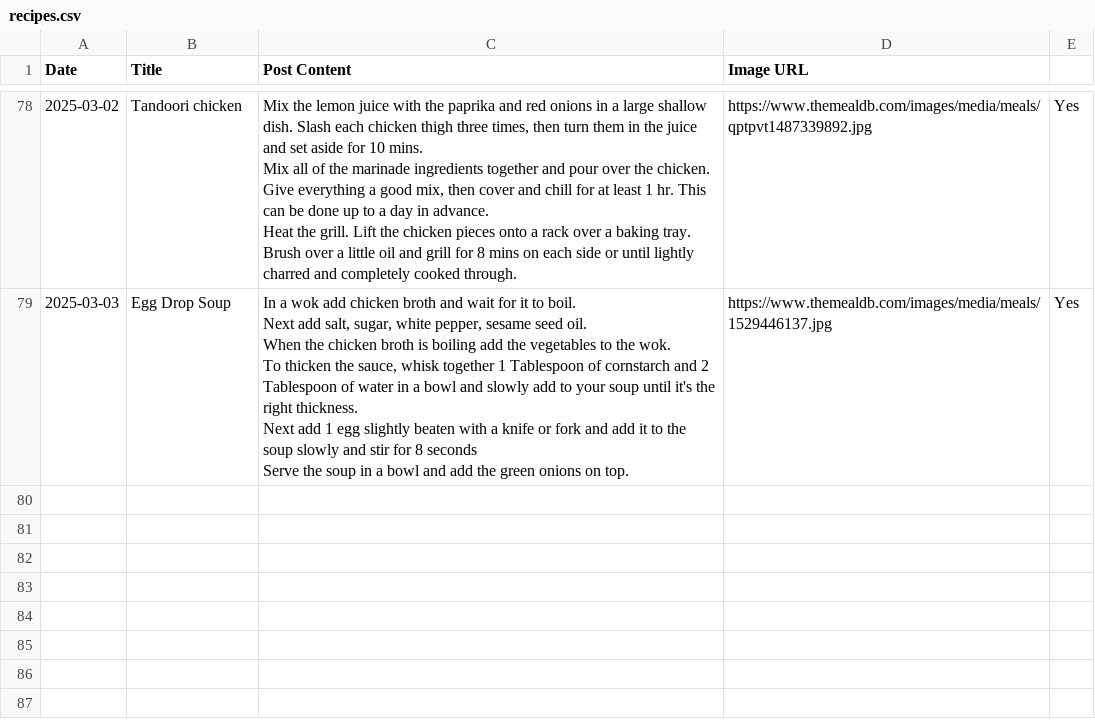
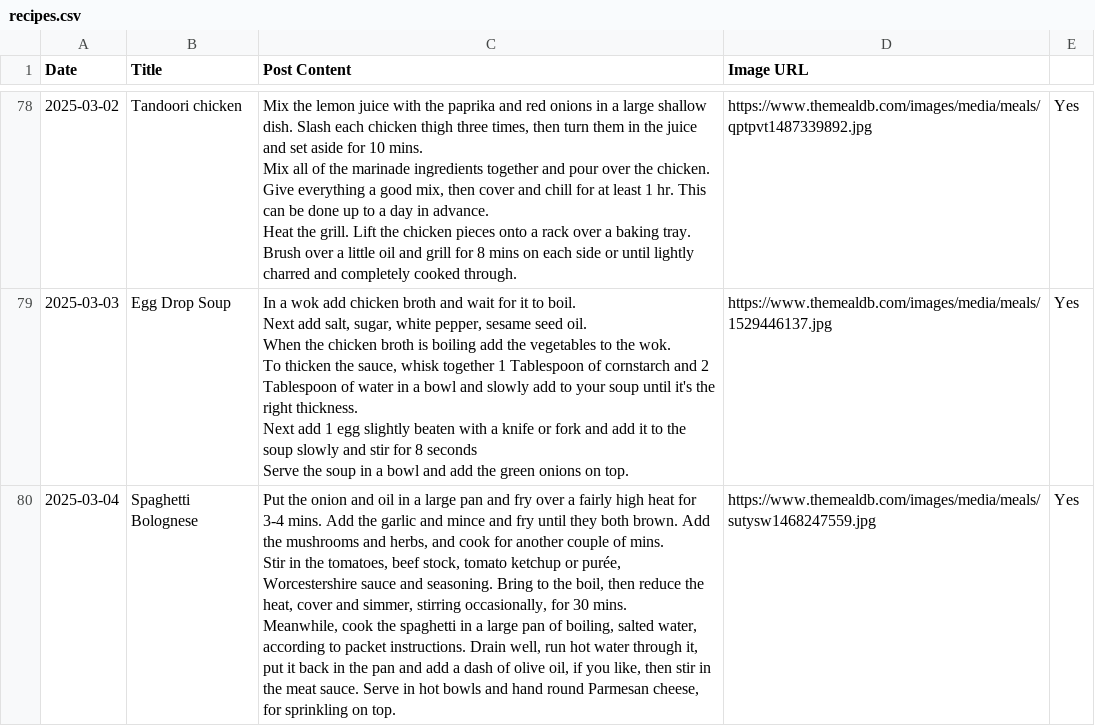
Before and after one commit to ImmutableType/X_IT_BTCETH_BOT, a CSV file: recipes.csv, drawn as a sheet; only a part is shown, gaps mark what is left out; ↵ is a line break in a cell; the diff names each change by its address in the sheet, - before the commit and + after, or states it on an @@ line.

```diff
--- a/recipes.csv
+++ b/recipes.csv
+row 80: 2025-03-04 | Spaghetti Bolognese | Put the onion and oil in a large pan and fry over a fairly high heat for 3-4 mins. Add the garlic and mince and fry until they both brown. Add the mushrooms and herbs, and cook for another couple of mins. ↵ Stir in the tomatoes, beef stock, tomato ketchup or purée, Worcestershire sauce and seasoning. Bring to the boil, then reduce the heat, cover and simmer, stirring occasionally, for 30 mins. ↵ Meanwhile, cook the spaghetti in a large pan of boiling, salted water, according to packet instructions. Drain well, run hot water through it, put it back in the pan and add a dash of olive oil, if you like, then stir in the meat sauce. Serve in hot bowls and hand round Parmesan cheese, for sprinkling on top. | https://www.themealdb.com/images/media/meals/sutysw1468247559.jpg | Yes
```
